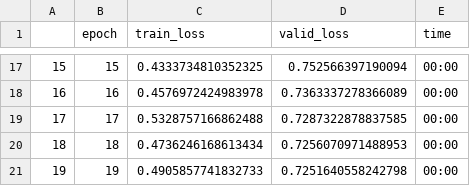
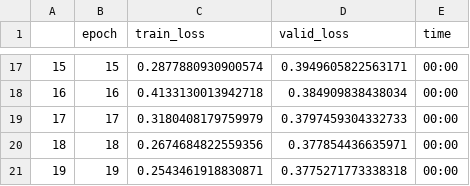
Before and after one commit to kcmcveigh/aff_recomend, a CSV file: results/sim_rating_20_3_stats.csv, drawn as a sheet; only a part is shown, gaps mark what is left out; the diff covers the shown part only.

```diff
--- a/results/sim_rating_20_3_stats.csv
+++ b/results/sim_rating_20_3_stats.csv
@@ -17,5 +17,5 @@
-15,15,0.4333734810352325,0.752566397190094,00:00
-16,16,0.4576972424983978,0.7363337278366089,00:00
-17,17,0.5328757166862488,0.7287322878837585,00:00
-18,18,0.4736246168613434,0.7256070971488953,00:00
-19,19,0.4905857741832733,0.7251640558242798,00:00
+15,15,0.2877880930900574,0.3949605822563171,00:00
+16,16,0.4133130013942718,0.384909838438034,00:00
+17,17,0.3180408179759979,0.3797459304332733,00:00
+18,18,0.2674684822559356,0.377854436635971,00:00
+19,19,0.2543461918830871,0.3775271773338318,00:00
```
Also changed, not shown: 32 edited cells elsewhere in this file, results/sim_rating_20_4_stats.csv, results/sim_rating_20_5_stats.csv, 26 other files.
